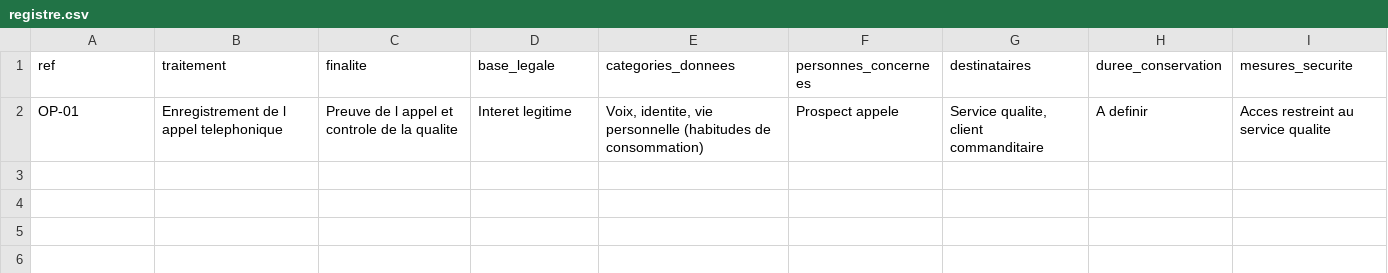
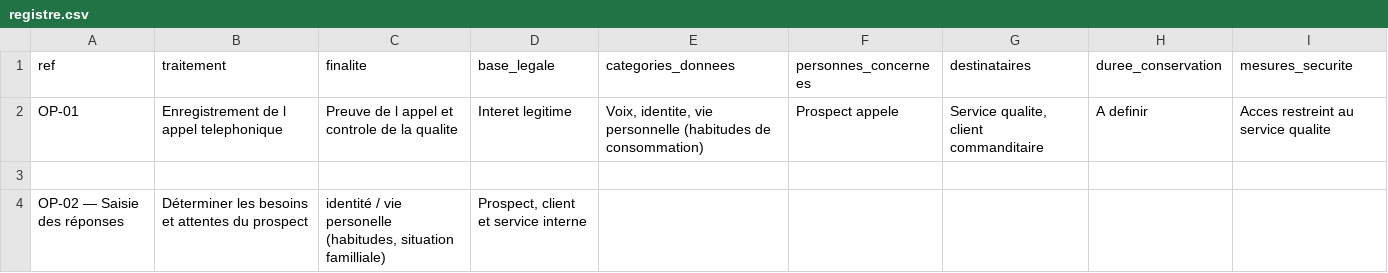
Before and after one commit to gabrielmla-af/registre-mycallcenter, a CSV file: registre.csv, drawn as a sheet.

Commit message:
Ajoute OP-02 (saisie des réponses)

```diff
--- a/registre.csv
+++ b/registre.csv
@@ -2 +2,3 @@ ref;traitement;finalite;base_legale;categories_donnees;personnes_concernees;dest
 OP-01;Enregistrement de l appel telephonique;Preuve de l appel et controle de la qualite;Interet legitime;Voix, identite, vie personnelle (habitudes de consommation);Prospect appele;Service qualite, client commanditaire;A definir;Acces restreint au service qualite
+
+OP-02 — Saisie des réponses; Déterminer les besoins et attentes du prospect; identité / vie personelle (habitudes, situation familliale); Prospect, client et service interne
```
